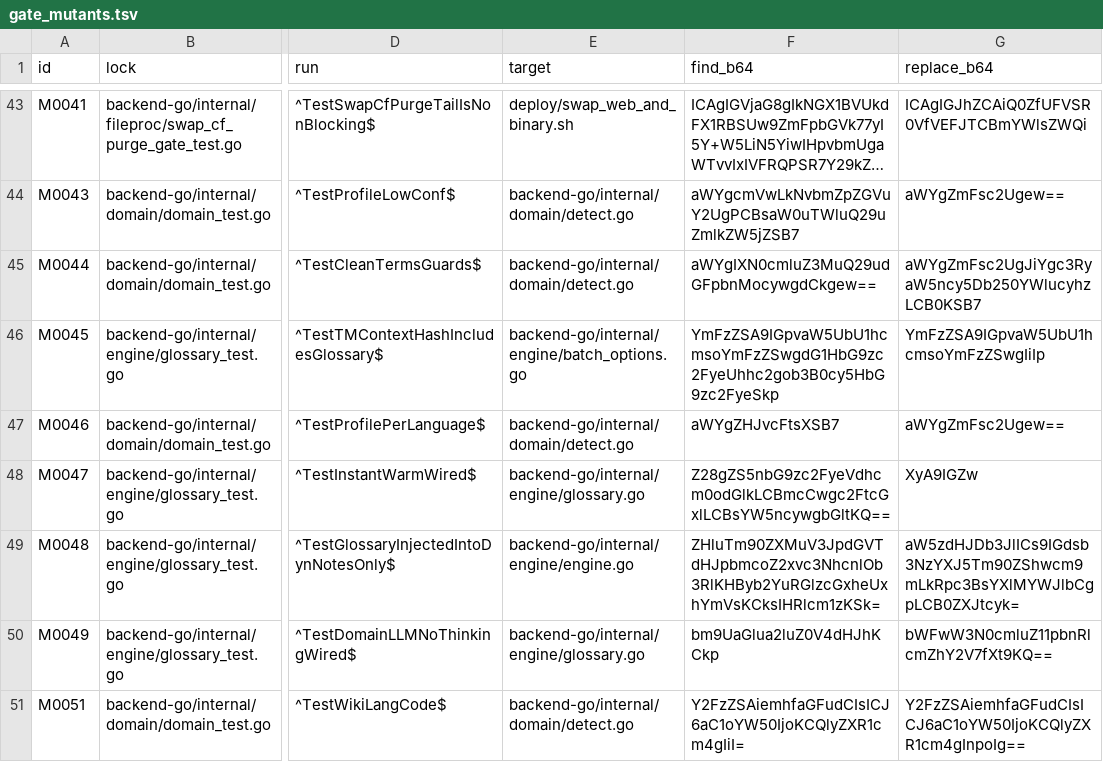
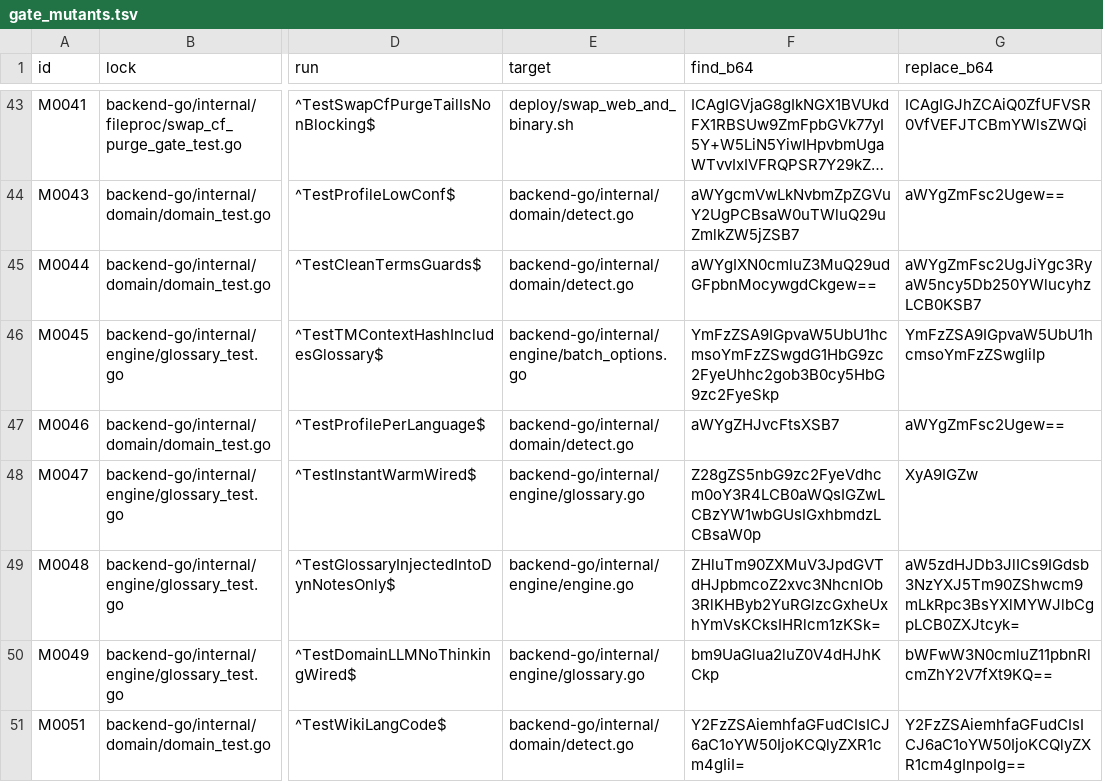
Before and after one commit to francisfernandez66666/rox-translator, a TSV file: scripts/gate_mutants.tsv, drawn as a sheet; only a part is shown, gaps mark what is left out; long unchanged cells end in …; the diff covers the shown part only; the diff names each change by its address in the sheet, - before the commit and + after, or states it on an @@ line.

Commit message:
chore: 纯代码推送 7e8c2e78（由 scripts/push_code_only.sh 生成：零 .md、零 UI 交付包；本地文档提交留在 autosales 与 docs-local 侧）

```diff
--- a/scripts/gate_mutants.tsv
+++ b/scripts/gate_mutants.tsv
-F48 (find_b64): Z28gZS5nbG9zc2FyeVdhcm0odGlkLCBmcCwgc2FtcGxlLCBsYW5ncywgbGltKQ==
+F48 (find_b64): Z28gZS5nbG9zc2FyeVdhcm0oY3R4LCB0aWQsIGZwLCBzYW1wbGUsIGxhbmdzLCBsaW0p
```
Also changed, not shown: 1 added row elsewhere in this file, 4 other files.
